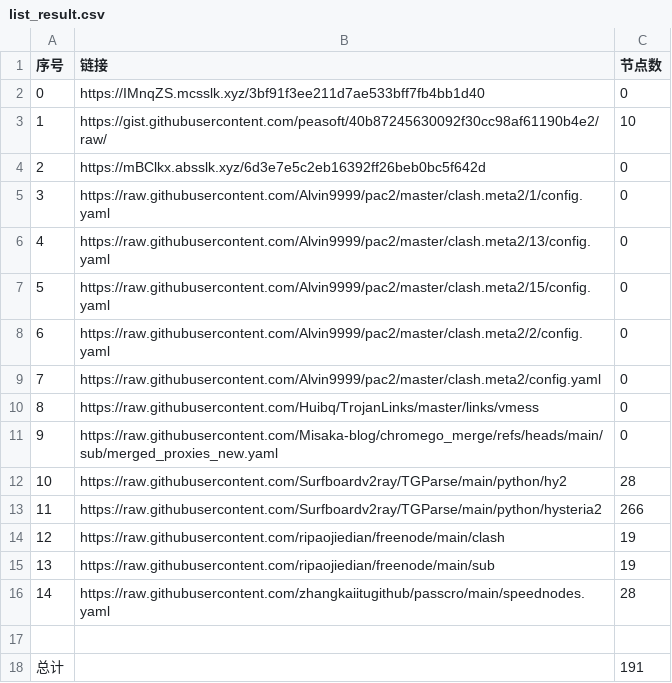
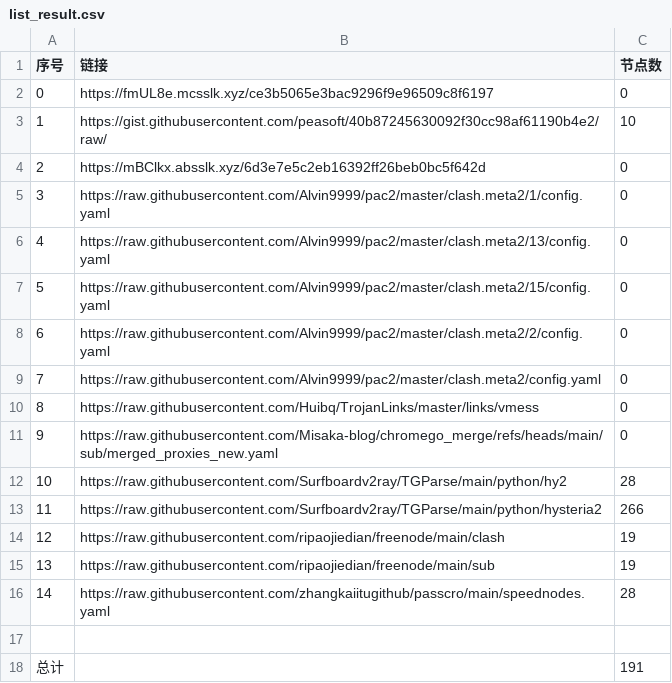
Before and after one commit to this-ooo/nmw, a CSV file: list_result.csv, drawn as a sheet.

```diff
--- a/list_result.csv
+++ b/list_result.csv
@@ -1,3 +1,3 @@
 序号,链接,节点数
-0,https://IMnqZS.mcsslk.xyz/3bf91f3ee211d7ae533bff7fb4bb1d40,0
+0,https://fmUL8e.mcsslk.xyz/ce3b5065e3bac9296f9e96509c8f6197,0
 1,https://gist.githubusercontent.com/peasoft/40b87245630092f30cc98af61190b4e2/raw/,10
```
Also changed, not shown: 3 other files.
